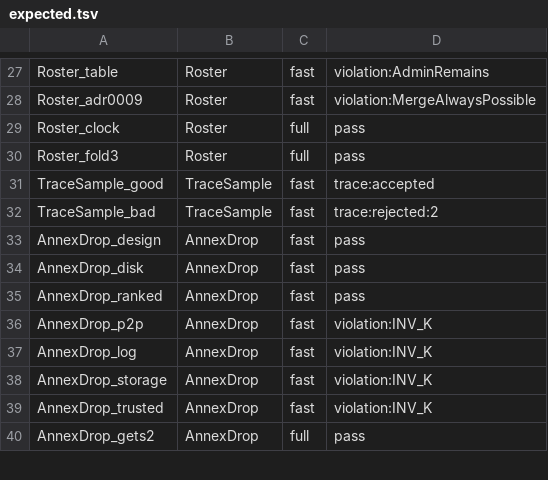
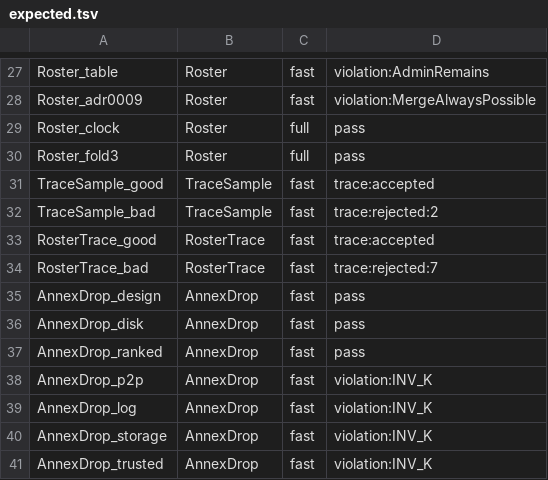
Before and after one commit to dont-feed-the/pigeon, a TSV file: models/tla/expected.tsv, drawn as a sheet; only a part is shown, gaps mark what is left out; the shorter side is filled out with more unchanged rows; the diff names each change by its address in the sheet, - before the commit and + after, or states it on an @@ line.

```diff
--- a/models/tla/expected.tsv
+++ b/models/tla/expected.tsv
+row 33: RosterTrace_good | RosterTrace | fast | trace:accepted
+row 34: RosterTrace_bad | RosterTrace | fast | trace:rejected:7
```
Also changed, not shown: 45 other files.
